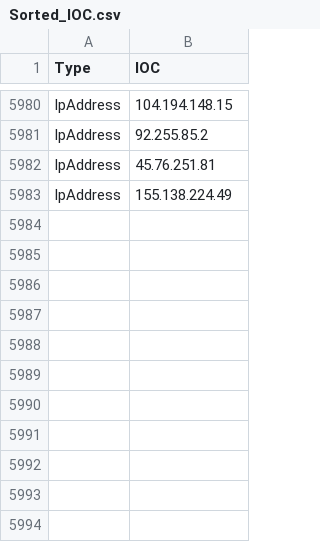
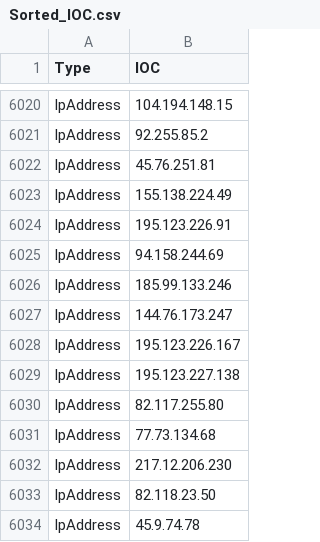
Before and after one commit to yarivdv/SORTED_IOC, a CSV file: Sorted_IOC.csv, drawn as a sheet; only a part is shown, gaps mark what is left out; the diff covers the shown part only.

```diff
--- a/Sorted_IOC.csv
+++ b/Sorted_IOC.csv
@@ -5983 +6023,12 @@ IpAddress,45.76.251.81
 IpAddress,155.138.224.49
+IpAddress,195.123.226.91
+IpAddress,94.158.244.69
+IpAddress,185.99.133.246
+IpAddress,144.76.173.247
+IpAddress,195.123.226.167
+IpAddress,195.123.227.138
+IpAddress,82.117.255.80
+IpAddress,77.73.134.68
+IpAddress,217.12.206.230
+IpAddress,82.118.23.50
+IpAddress,45.9.74.78
```
Also changed, not shown: 40 added rows elsewhere in this file.
